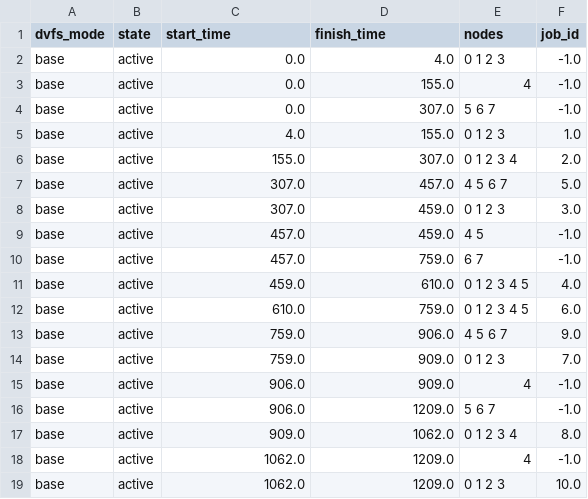
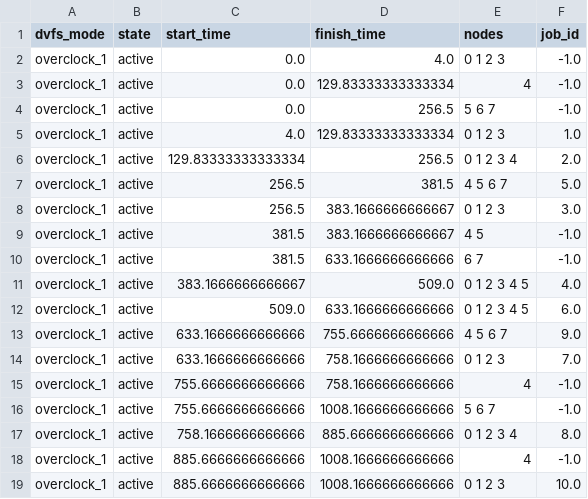
Before and after one commit to RakaSP/HPCv2, a CSV file: results/hpcv3/node_log.csv, drawn as a sheet.

```diff
--- a/results/hpcv3/node_log.csv
+++ b/results/hpcv3/node_log.csv
@@ -1,19 +1,19 @@
 dvfs_mode,state,start_time,finish_time,nodes,job_id
-base,active,0.0,4.0,0 1 2 3,-1.0
-base,active,0.0,155.0,4,-1.0
-base,active,0.0,307.0,5 6 7,-1.0
-base,active,4.0,155.0,0 1 2 3,1.0
-base,active,155.0,307.0,0 1 2 3 4,2.0
-base,active,307.0,457.0,4 5 6 7,5.0
-base,active,307.0,459.0,0 1 2 3,3.0
-base,active,457.0,459.0,4 5,-1.0
-base,active,457.0,759.0,6 7,-1.0
-base,active,459.0,610.0,0 1 2 3 4 5,4.0
-base,active,610.0,759.0,0 1 2 3 4 5,6.0
-base,active,759.0,906.0,4 5 6 7,9.0
-base,active,759.0,909.0,0 1 2 3,7.0
-base,active,906.0,909.0,4,-1.0
-base,active,906.0,1209.0,5 6 7,-1.0
-base,active,909.0,1062.0,0 1 2 3 4,8.0
-base,active,1062.0,1209.0,4,-1.0
-base,active,1062.0,1209.0,0 1 2 3,10.0
+overclock_1,active,0.0,4.0,0 1 2 3,-1.0
+overclock_1,active,0.0,129.83333333333334,4,-1.0
+overclock_1,active,0.0,256.5,5 6 7,-1.0
+overclock_1,active,4.0,129.83333333333334,0 1 2 3,1.0
+overclock_1,active,129.83333333333334,256.5,0 1 2 3 4,2.0
+overclock_1,active,256.5,381.5,4 5 6 7,5.0
+overclock_1,active,256.5,383.1666666666667,0 1 2 3,3.0
+overclock_1,active,381.5,383.1666666666667,4 5,-1.0
+overclock_1,active,381.5,633.1666666666666,6 7,-1.0
+overclock_1,active,383.1666666666667,509.0,0 1 2 3 4 5,4.0
+overclock_1,active,509.0,633.1666666666666,0 1 2 3 4 5,6.0
+overclock_1,active,633.1666666666666,755.6666666666666,4 5 6 7,9.0
+overclock_1,active,633.1666666666666,758.1666666666666,0 1 2 3,7.0
+overclock_1,active,755.6666666666666,758.1666666666666,4,-1.0
+overclock_1,active,755.6666666666666,1008.1666666666666,5 6 7,-1.0
+overclock_1,active,758.1666666666666,885.6666666666666,0 1 2 3 4,8.0
+overclock_1,active,885.6666666666666,1008.1666666666666,4,-1.0
+overclock_1,active,885.6666666666666,1008.1666666666666,0 1 2 3,10.0
```
Also changed, not shown: results/hpcv3/raw_job_log.csv, results/hpcv3/raw_node_log.csv, 9 other files.
